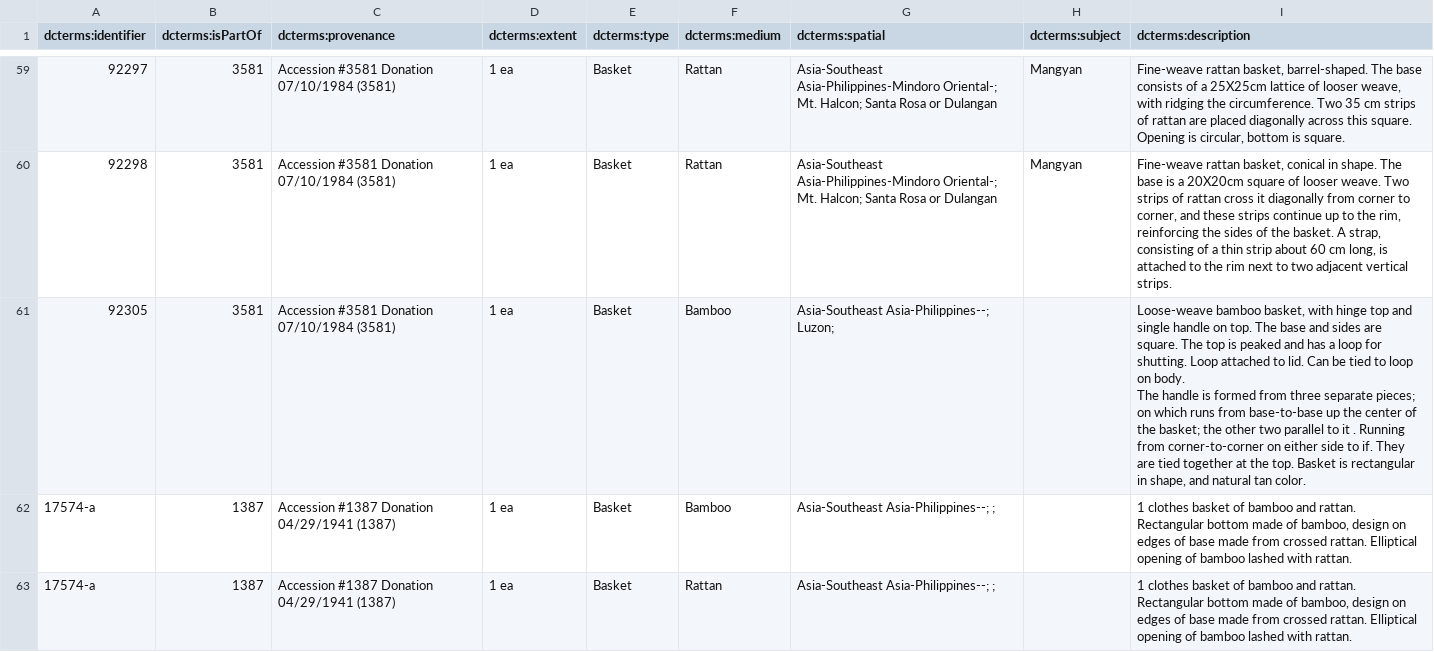
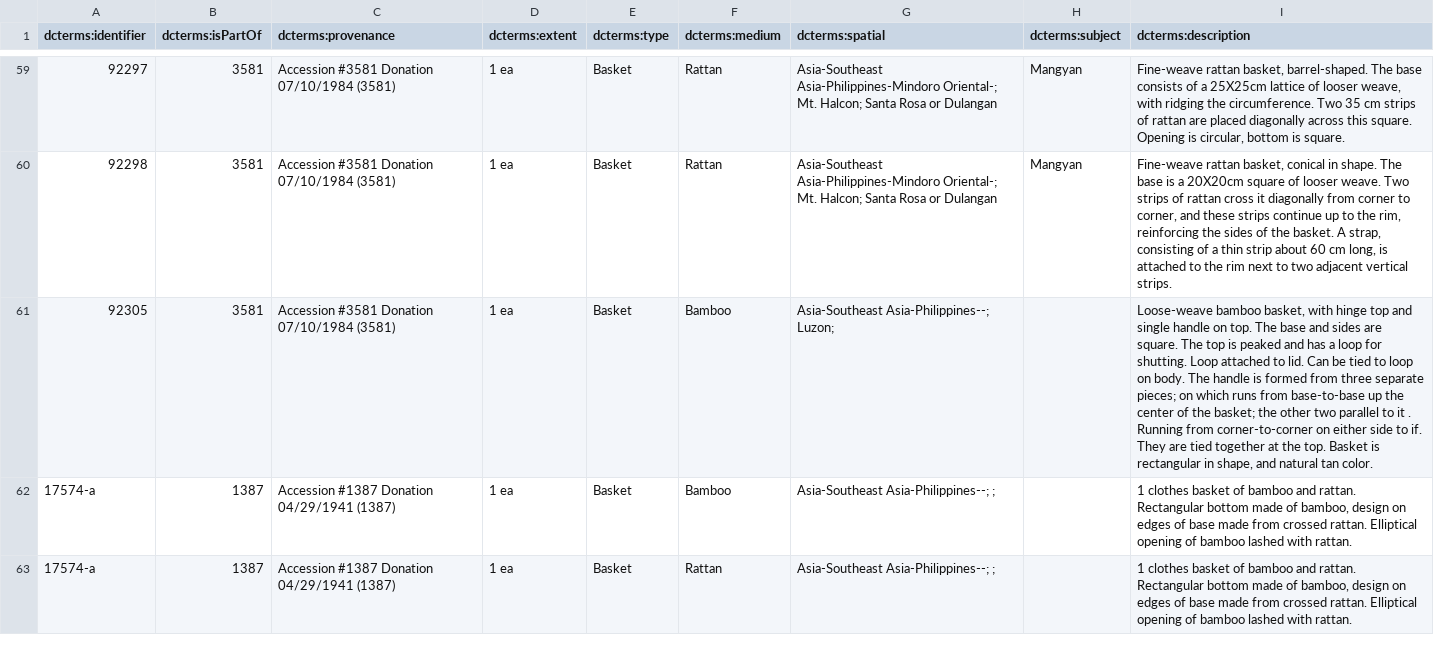
Before and after one commit to lindsro/class-files, a CSV file: final-project/transformed_metadata.csv, drawn as a sheet; only a part is shown, gaps mark what is left out; the diff covers the shown part only.

```diff
--- a/final-project/transformed_metadata.csv
+++ b/final-project/transformed_metadata.csv
@@ -116,12 +60,4 @@ dcterms:identifier,dcterms:isPartOf,dcterms:provenance,dcterms:extent,dcterms:ty
 92298,3581,Accession #3581 Donation 07/10/1984 (3581),1 ea,Basket,Rattan,Asia-Southeast Asia-Philippines-Mindoro Oriental-; Mt. Halcon; Santa Rosa or Dulangan,Mangyan,"Fine-weave rattan basket, conical in shape. The base is a 20X20cm square of looser weave. Two strips of rattan cross it diagonally from corner to corner, and these strips continue up to the rim, reinforcing the sides of the basket. A strap, consisting of a thin strip about 60 cm long, is attached to the rim next to two adjacent vertical strips."
-92305,3581,Accession #3581 Donation 07/10/1984 (3581),1 ea,Basket,Bamboo,Asia-Southeast Asia-Philippines--; Luzon; ,,"Loose-weave bamboo basket, with hinge top and single handle on top. The base and sides are square. The top is peaked and has a loop for shutting. Loop attached to lid. Can be tied to loop on body.
-
- The handle is formed from three separate pieces; on which runs from base-to-base up the center of the basket; the other two parallel to it . Running from corner-to-corner on either side to if. They are tied together at the top. Basket is rectangular in shape, and natural tan color."
-17574-a,1387,Accession #1387 Donation 04/29/1941 (1387),1 ea,Basket,Bamboo,Asia-Southeast Asia-Philippines--; ; ,,"1 clothes basket of bamboo and rattan.
-
-
- Rectangular bottom made of bamboo, design on edges of base made from crossed rattan. Elliptical opening of bamboo lashed with rattan."
-17574-a,1387,Accession #1387 Donation 04/29/1941 (1387),1 ea,Basket, Rattan,Asia-Southeast Asia-Philippines--; ; ,,"1 clothes basket of bamboo and rattan.
-
-
- Rectangular bottom made of bamboo, design on edges of base made from crossed rattan. Elliptical opening of bamboo lashed with rattan."
+92305,3581,Accession #3581 Donation 07/10/1984 (3581),1 ea,Basket,Bamboo,Asia-Southeast Asia-Philippines--; Luzon; ,,"Loose-weave bamboo basket, with hinge top and single handle on top. The base and sides are square. The top is peaked and has a loop for shutting. Loop attached to lid. Can be tied to loop on body. The handle is formed from three separate pieces; on which runs from base-to-base up the center of the basket; the other two parallel to it . Running from corner-to-corner on either side to if. They are tied together at the top. Basket is rectangular in shape, and natural tan color."
+17574-a,1387,Accession #1387 Donation 04/29/1941 (1387),1 ea,Basket,Bamboo,Asia-Southeast Asia-Philippines--; ; ,,"1 clothes basket of bamboo and rattan. Rectangular bottom made of bamboo, design on edges of base made from crossed rattan. Elliptical opening of bamboo lashed with rattan."
+17574-a,1387,Accession #1387 Donation 04/29/1941 (1387),1 ea,Basket, Rattan,Asia-Southeast Asia-Philippines--; ; ,,"1 clothes basket of bamboo and rattan. Rectangular bottom made of bamboo, design on edges of base made from crossed rattan. Elliptical opening of bamboo lashed with rattan."
```
Also changed, not shown: 22 edited cells elsewhere in this file.
